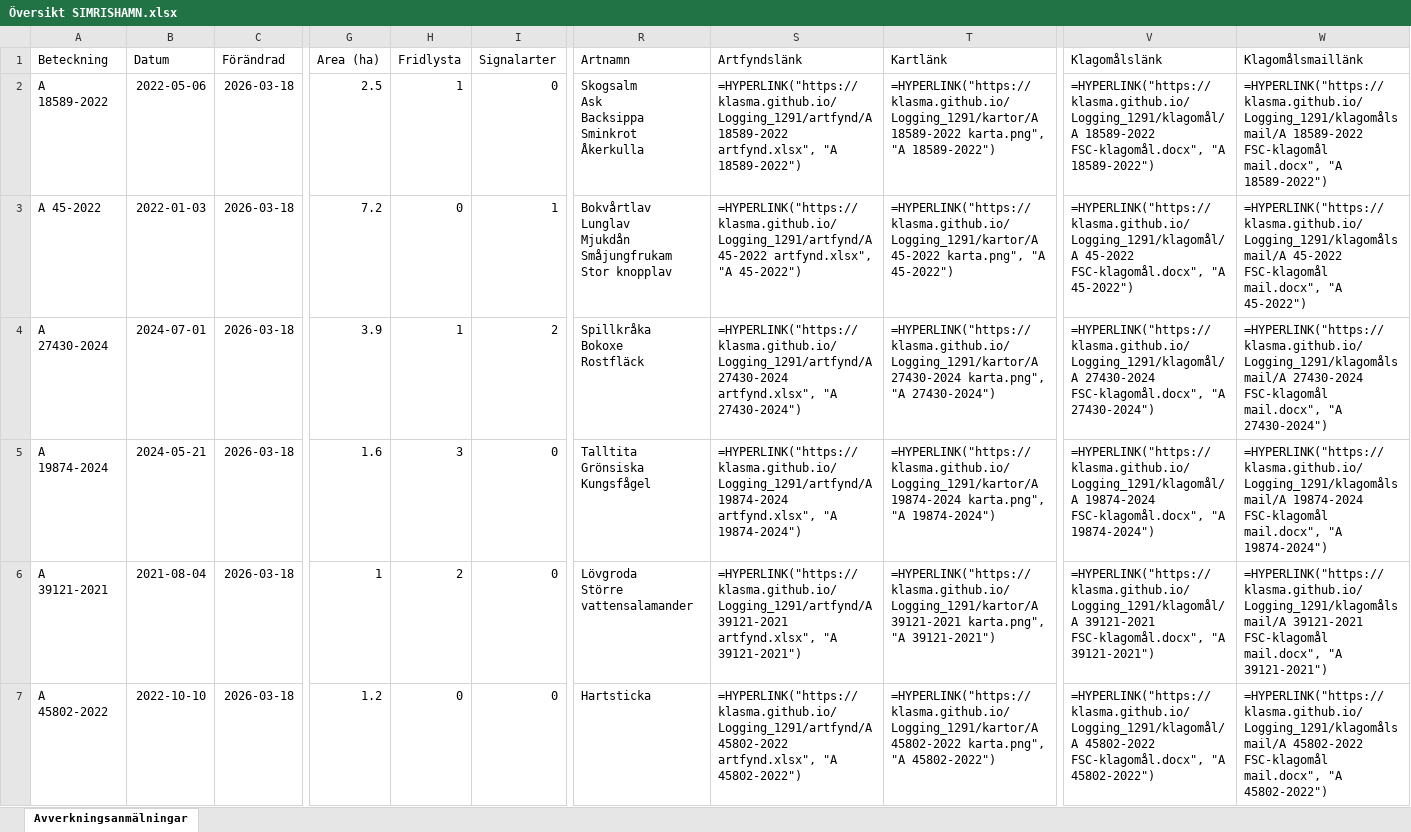
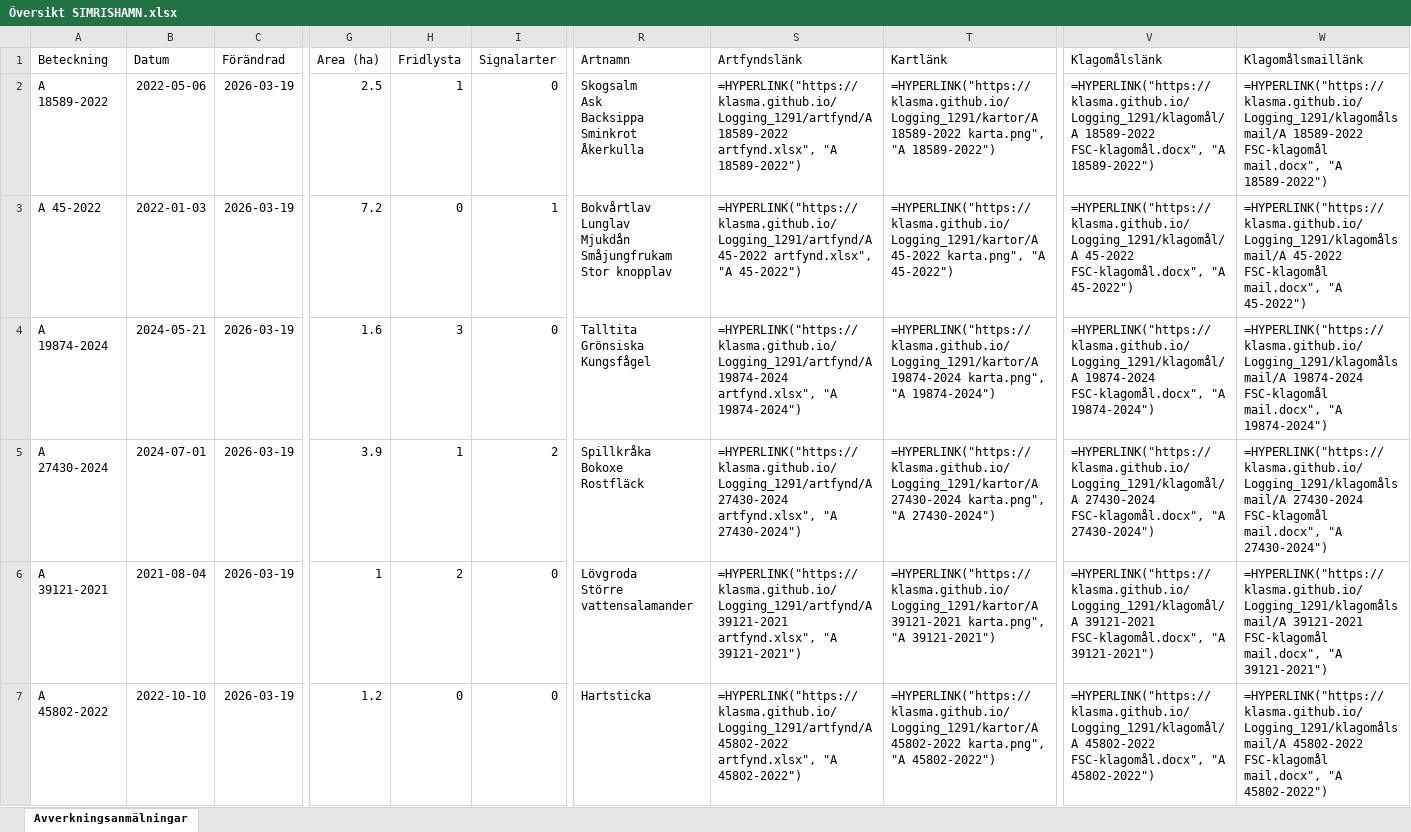
Before and after one commit to klasma/Logging_1291, an Excel workbook: Översikt SIMRISHAMN.xlsx, sheet Avverkningsanmälningar, drawn as a sheet; only a part is shown, gaps mark what is left out; values as stored, in another font and other column widths than the file's, no borders; formulas without a stored value are shown as written; ↵ is a line break in a cell; the diff covers the shown part only; the diff names each change by its address in the sheet, - before the commit and + after, or states it on an @@ line.

```diff
--- a/Översikt SIMRISHAMN.xlsx (sheet Avverkningsanmälningar)
+++ b/Översikt SIMRISHAMN.xlsx (sheet Avverkningsanmälningar)
-C2:C7 (Förändrad): 2026-03-18
+C2:C7 (Förändrad): 2026-03-19
-A4 (Beteckning): A 27430-2024
+A4 (Beteckning): A 19874-2024
-B4 (Datum): 2024-07-01
+B4 (Datum): 2024-05-21
-G4 (Area (ha)): 3.9
+G4 (Area (ha)): 1.6
-H4 (Fridlysta): 1
+H4 (Fridlysta): 3
-I4 (Signalarter): 2
+I4 (Signalarter): 0
-R4 (Artnamn): Spillkråka ↵ Bokoxe ↵ Rostfläck
+R4 (Artnamn): Talltita ↵ Grönsiska ↵ Kungsfågel
-S4 (Artfyndslänk): =HYPERLINK("https://klasma.github.io/Logging_1291/artfynd/A 27430-2024 artfynd.xlsx", "A 27430-2024")
+S4 (Artfyndslänk): =HYPERLINK("https://klasma.github.io/Logging_1291/artfynd/A 19874-2024 artfynd.xlsx", "A 19874-2024")
-T4 (Kartlänk): =HYPERLINK("https://klasma.github.io/Logging_1291/kartor/A 27430-2024 karta.png", "A 27430-2024")
+T4 (Kartlänk): =HYPERLINK("https://klasma.github.io/Logging_1291/kartor/A 19874-2024 karta.png", "A 19874-2024")
-V4 (Klagomålslänk): =HYPERLINK("https://klasma.github.io/Logging_1291/klagomål/A 27430-2024 FSC-klagomål.docx", "A 27430-2024")
+V4 (Klagomålslänk): =HYPERLINK("https://klasma.github.io/Logging_1291/klagomål/A 19874-2024 FSC-klagomål.docx", "A 19874-2024")
-W4 (Klagomålsmaillänk): =HYPERLINK("https://klasma.github.io/Logging_1291/klagomålsmail/A 27430-2024 FSC-klagomål mail.docx", "A 27430-2024")
+W4 (Klagomålsmaillänk): =HYPERLINK("https://klasma.github.io/Logging_1291/klagomålsmail/A 19874-2024 FSC-klagomål mail.docx", "A 19874-2024")
-A5 (Beteckning): A 19874-2024
+A5 (Beteckning): A 27430-2024
-B5 (Datum): 2024-05-21
+B5 (Datum): 2024-07-01
-G5 (Area (ha)): 1.6
+G5 (Area (ha)): 3.9
-H5 (Fridlysta): 3
+H5 (Fridlysta): 1
-I5 (Signalarter): 0
+I5 (Signalarter): 2
-R5 (Artnamn): Talltita ↵ Grönsiska ↵ Kungsfågel
+R5 (Artnamn): Spillkråka ↵ Bokoxe ↵ Rostfläck
-S5 (Artfyndslänk): =HYPERLINK("https://klasma.github.io/Logging_1291/artfynd/A 19874-2024 artfynd.xlsx", "A 19874-2024")
+S5 (Artfyndslänk): =HYPERLINK("https://klasma.github.io/Logging_1291/artfynd/A 27430-2024 artfynd.xlsx", "A 27430-2024")
-T5 (Kartlänk): =HYPERLINK("https://klasma.github.io/Logging_1291/kartor/A 19874-2024 karta.png", "A 19874-2024")
+T5 (Kartlänk): =HYPERLINK("https://klasma.github.io/Logging_1291/kartor/A 27430-2024 karta.png", "A 27430-2024")
-V5 (Klagomålslänk): =HYPERLINK("https://klasma.github.io/Logging_1291/klagomål/A 19874-2024 FSC-klagomål.docx", "A 19874-2024")
+V5 (Klagomålslänk): =HYPERLINK("https://klasma.github.io/Logging_1291/klagomål/A 27430-2024 FSC-klagomål.docx", "A 27430-2024")
-W5 (Klagomålsmaillänk): =HYPERLINK("https://klasma.github.io/Logging_1291/klagomålsmail/A 19874-2024 FSC-klagomål mail.docx", "A 19874-2024")
+W5 (Klagomålsmaillänk): =HYPERLINK("https://klasma.github.io/Logging_1291/klagomålsmail/A 27430-2024 FSC-klagomål mail.docx", "A 27430-2024")
```
Also changed, not shown: 410 edited cells elsewhere in this sheet, artfynd/A 20090-2024 artfynd.xlsx, artfynd/A 3401-2024 artfynd.xlsx, 56 other files.
